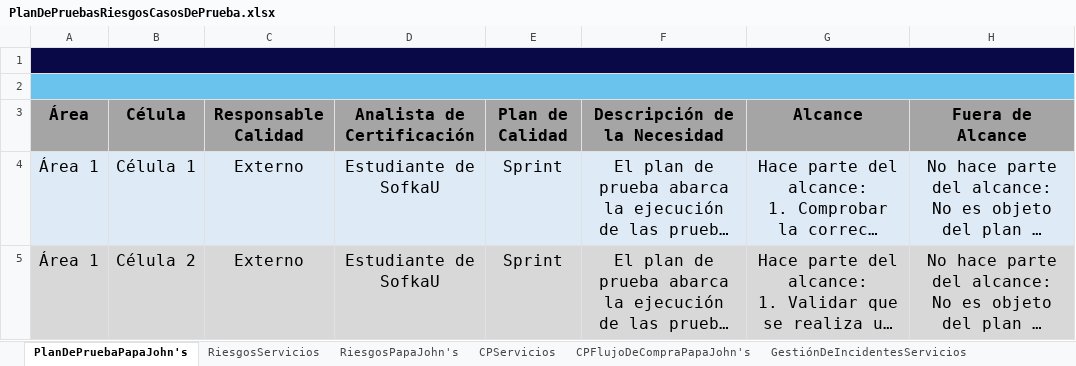
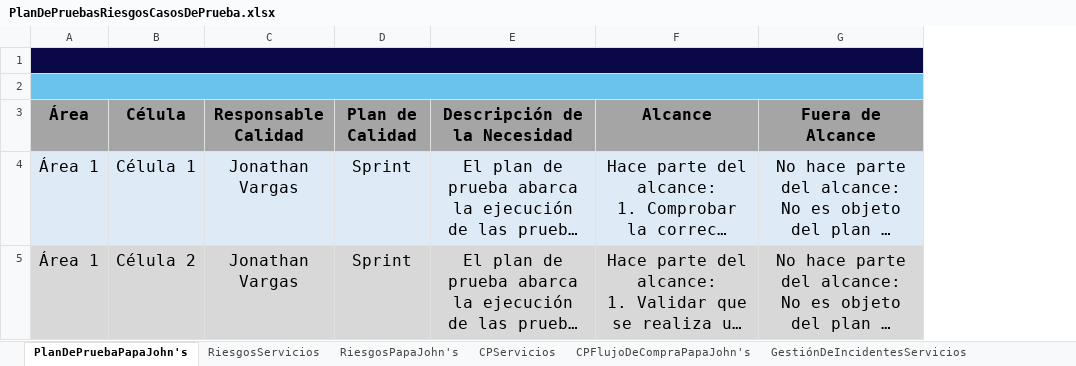
Before and after one commit to training-practice-sofkau/C1-2023-QA-Calidad-RF, an Excel workbook: PlanDePruebasRiesgosCasosDePrueba.xlsx, sheet PlanDePruebaPapaJohn's, drawn as a sheet; only a part is shown; long unchanged cells end in …; values as stored, in another font and other column widths than the file's, no borders; charts and pictures not drawn; the diff names each change by its address in the sheet, - before the commit and + after, or states it on an @@ line.

Commit message:
✨ Adding risk matrix for Papa John's

```diff
--- a/PlanDePruebasRiesgosCasosDePrueba.xlsx (sheet PlanDePruebaPapaJohn's)
+++ b/PlanDePruebasRiesgosCasosDePrueba.xlsx (sheet PlanDePruebaPapaJohn's)
-column D (Analista de Certificación), rows 4-5: Estudiante de SofkaU | Estudiante de SofkaU
-C4:C5 (Responsable Calidad): Externo
+C4:C5 (Responsable Calidad): Jonathan Vargas
```
Also changed, not shown: sheet RiesgosPapaJohn's, sheet GestiónDeIncidentesServicios, sheet GestiónDeIncidentesPapaJohn's, charts or pictures.
